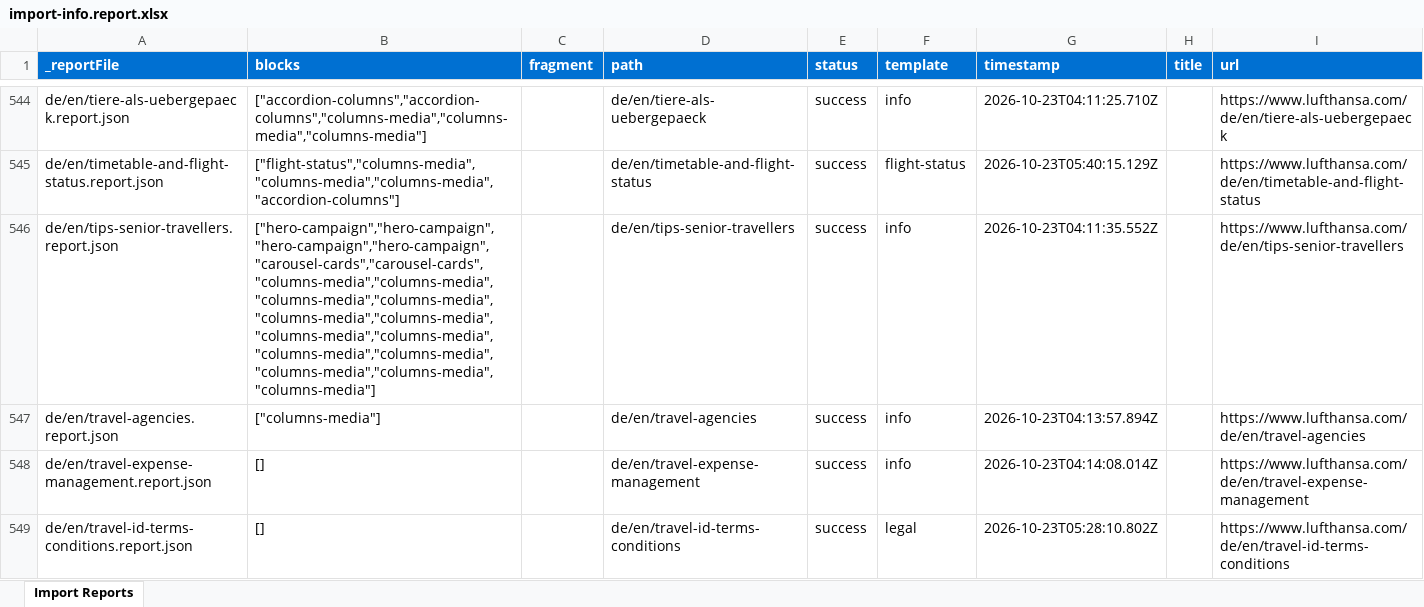
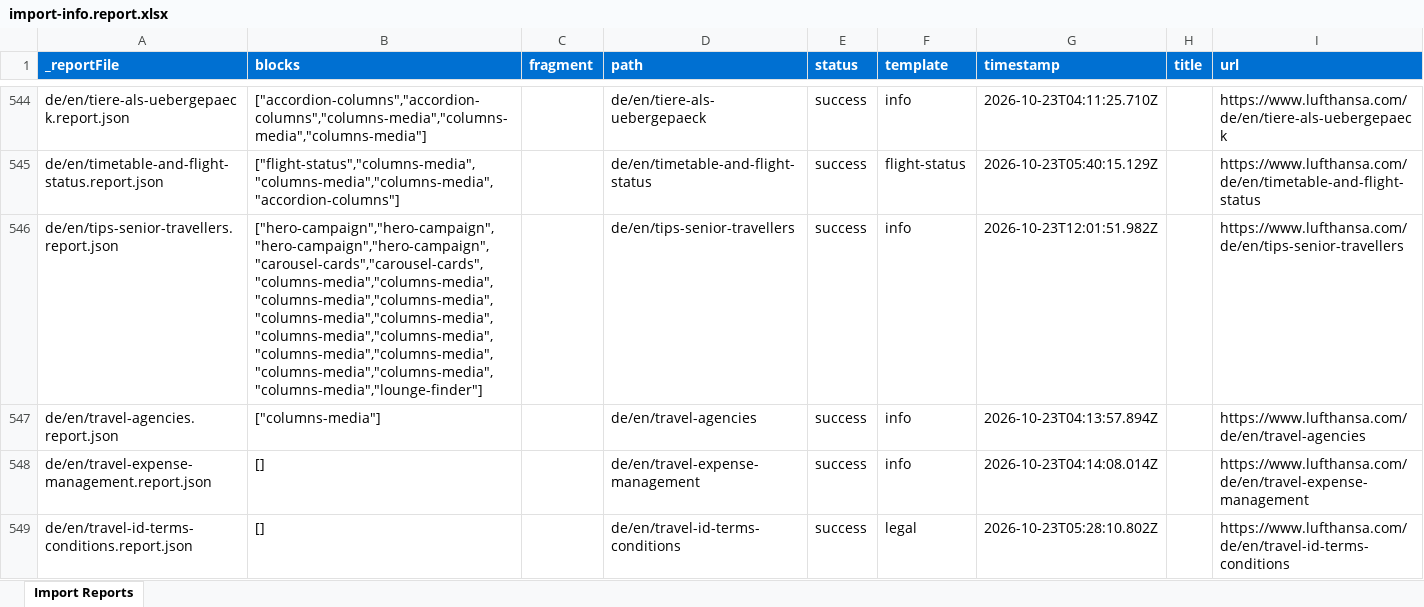
Before and after one commit to moved-permanently/lh-com, an Excel workbook: tools/importer/reports/import-info.report.xlsx, sheet Import Reports, drawn as a sheet; only a part is shown, gaps mark what is left out; values as stored, in another font and other column widths than the file's, no borders; the diff covers the shown part only; the diff names each change by its address in the sheet, - before the commit and + after, or states it on an @@ line.

```diff
--- a/tools/importer/reports/import-info.report.xlsx (sheet Import Reports)
+++ b/tools/importer/reports/import-info.report.xlsx (sheet Import Reports)
-B546 (blocks): ["hero-campaign","hero-campaign","hero-campaign","hero-campaign","carousel-cards","carousel-cards","columns-media","columns-media","columns-media","columns-media","columns-media","columns-media","columns-media","columns-media","columns-media","columns-media","columns-media","columns-media","columns-media"]
+B546 (blocks): ["hero-campaign","hero-campaign","hero-campaign","hero-campaign","carousel-cards","carousel-cards","columns-media","columns-media","columns-media","columns-media","columns-media","columns-media","columns-media","columns-media","columns-media","columns-media","columns-media","columns-media","columns-media","lounge-finder"]
-G546 (timestamp): 2026-10-23T04:11:35.552Z
+G546 (timestamp): 2026-10-23T12:01:51.982Z
```
Also changed, not shown: 34 edited cells elsewhere in this sheet, tools/importer/reports/import-hub.report.xlsx, 16 other files.
